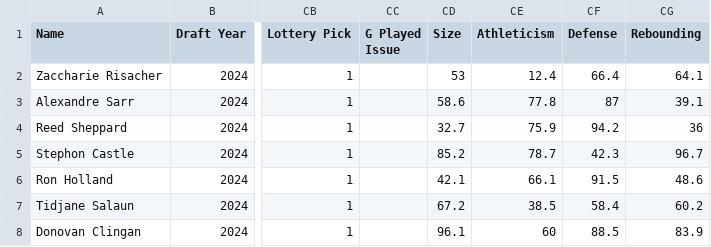
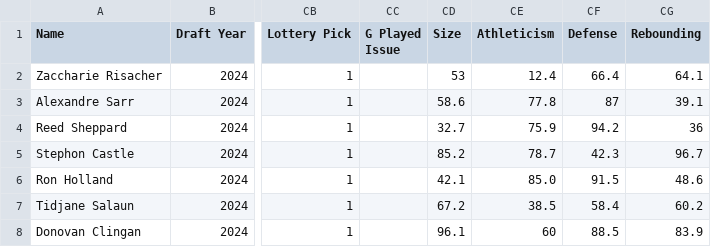
Before and after one commit to tawnyparkmetrics/tawnyparkmetrics.github.io, a CSV file: public/2024_Draft_Class.csv, drawn as a sheet; only a part is shown, gaps mark what is left out; the diff names each change by its address in the sheet, - before the commit and + after, or states it on an @@ line.

```diff
--- a/public/2024_Draft_Class.csv
+++ b/public/2024_Draft_Class.csv
-CE6 (Athleticism): 66.1
+CE6 (Athleticism): 85.0
```
Also changed, not shown: 1 other file.
